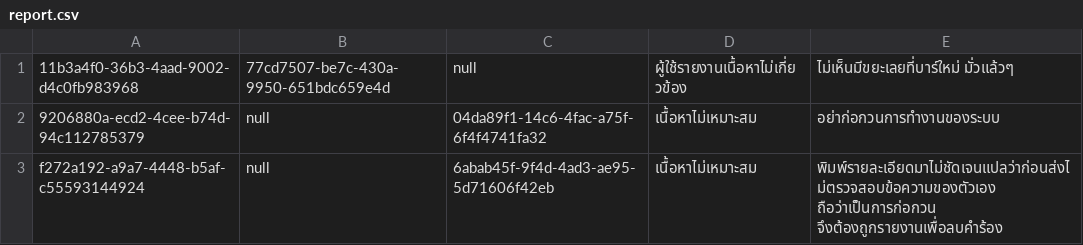
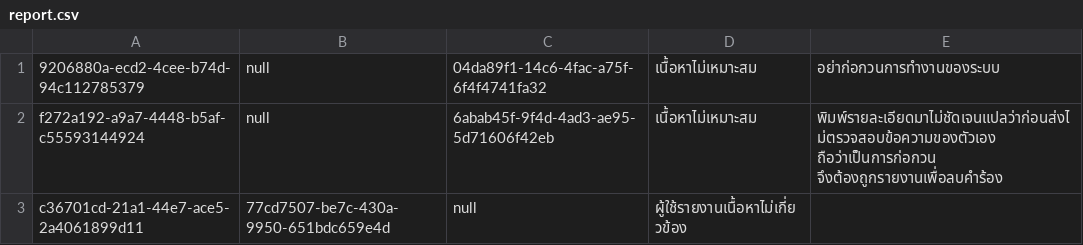
Before and after one commit to Qu1etboy/KU-Fondue, a CSV file: data/report.csv, drawn as a sheet.

```diff
--- a/data/report.csv
+++ b/data/report.csv
@@ -1,2 +1 @@
-"11b3a4f0-36b3-4aad-9002-d4c0fb983968","77cd7507-be7c-430a-9950-651bdc659e4d","null","ผู้ใช้รายงานเนื้อหาไม่เกี่ยวข้อง","ไม่เห็นมีขยะเลยที่บาร์ใหม่ มั่วแล้วๆ"
 "9206880a-ecd2-4cee-b74d-94c112785379","null","04da89f1-14c6-4fac-a75f-6f4f4741fa32","เนื้อหาไม่เหมาะสม","อย่าก่อกวนการทำงานของระบบ"
@@ -4 +3,2 @@
 ถือว่าเป็นการก่อกวน จึงต้องถูกรายงานเพื่อลบคำร้อง"
+"c36701cd-21a1-44e7-ace5-2a4061899d11","77cd7507-be7c-430a-9950-651bdc659e4d","null","ผู้ใช้รายงานเนื้อหาไม่เกี่ยวข้อง",""
```
Also changed, not shown: data/complaint.csv, data/user.csv, 52 other files.
